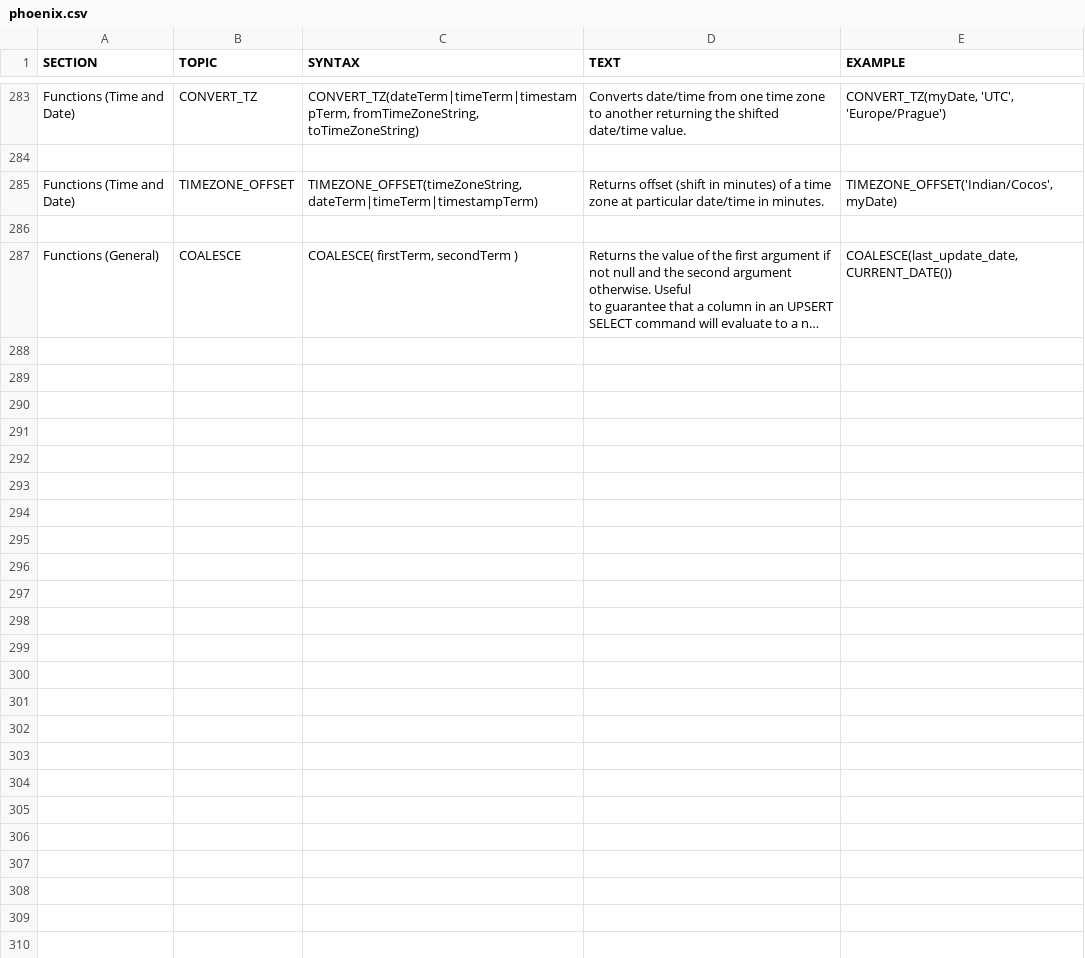
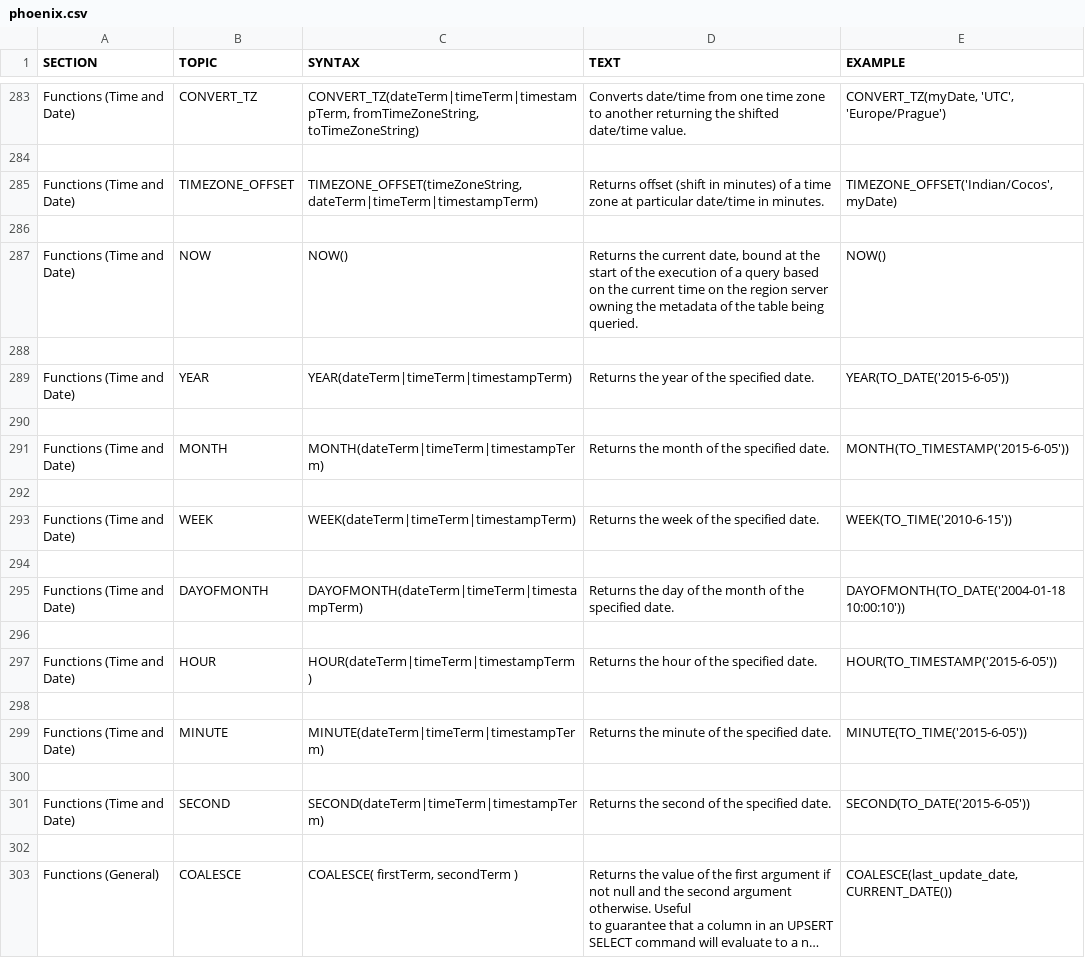
Before and after one commit to apache/phoenix-site, a CSV file: phoenix-docs/src/docsrc/help/phoenix.csv, drawn as a sheet; only a part is shown, gaps mark what is left out; long unchanged cells end in …; the diff names each change by its address in the sheet, - before the commit and + after, or states it on an @@ line.

Commit message:
PHOENIX-1817 Document new date/time built-in functions in Functions reference guide(Alicia Ying Shu)

```diff
--- a/phoenix-docs/src/docsrc/help/phoenix.csv
+++ b/phoenix-docs/src/docsrc/help/phoenix.csv
+row 287: Functions (Time and Date) | NOW | NOW() | Returns the current date, bound at the start of the execution of a query based on the current time on the region server owning the metadata of the table being queried. | NOW()
+row 288: (empty)
+row 289: Functions (Time and Date) | YEAR | YEAR(dateTerm|timeTerm|timestampTerm) | Returns the year of the specified date. | YEAR(TO_DATE('2015-6-05'))
+row 290: (empty)
+row 291: Functions (Time and Date) | MONTH | MONTH(dateTerm|timeTerm|timestampTerm) | Returns the month of the specified date. | MONTH(TO_TIMESTAMP('2015-6-05'))
+row 292: (empty)
+row 293: Functions (Time and Date) | WEEK | WEEK(dateTerm|timeTerm|timestampTerm) | Returns the week of the specified date. | WEEK(TO_TIME('2010-6-15'))
+row 294: (empty)
+row 295: Functions (Time and Date) | DAYOFMONTH | DAYOFMONTH(dateTerm|timeTerm|timestampTerm) | Returns the day of the month of the specified date. | DAYOFMONTH(TO_DATE('2004-01-18 10:00:10'))
+row 296: (empty)
+row 297: Functions (Time and Date) | HOUR | HOUR(dateTerm|timeTerm|timestampTerm) | Returns the hour of the specified date. | HOUR(TO_TIMESTAMP('2015-6-05'))
+row 298: (empty)
+row 299: Functions (Time and Date) | MINUTE | MINUTE(dateTerm|timeTerm|timestampTerm) | Returns the minute of the specified date. | MINUTE(TO_TIME('2015-6-05'))
+row 300: (empty)
+row 301: Functions (Time and Date) | SECOND | SECOND(dateTerm|timeTerm|timestampTerm) | Returns the second of the specified date. | SECOND(TO_DATE('2015-6-05'))
+row 302: (empty)
```
Also changed, not shown: 1 other file.
